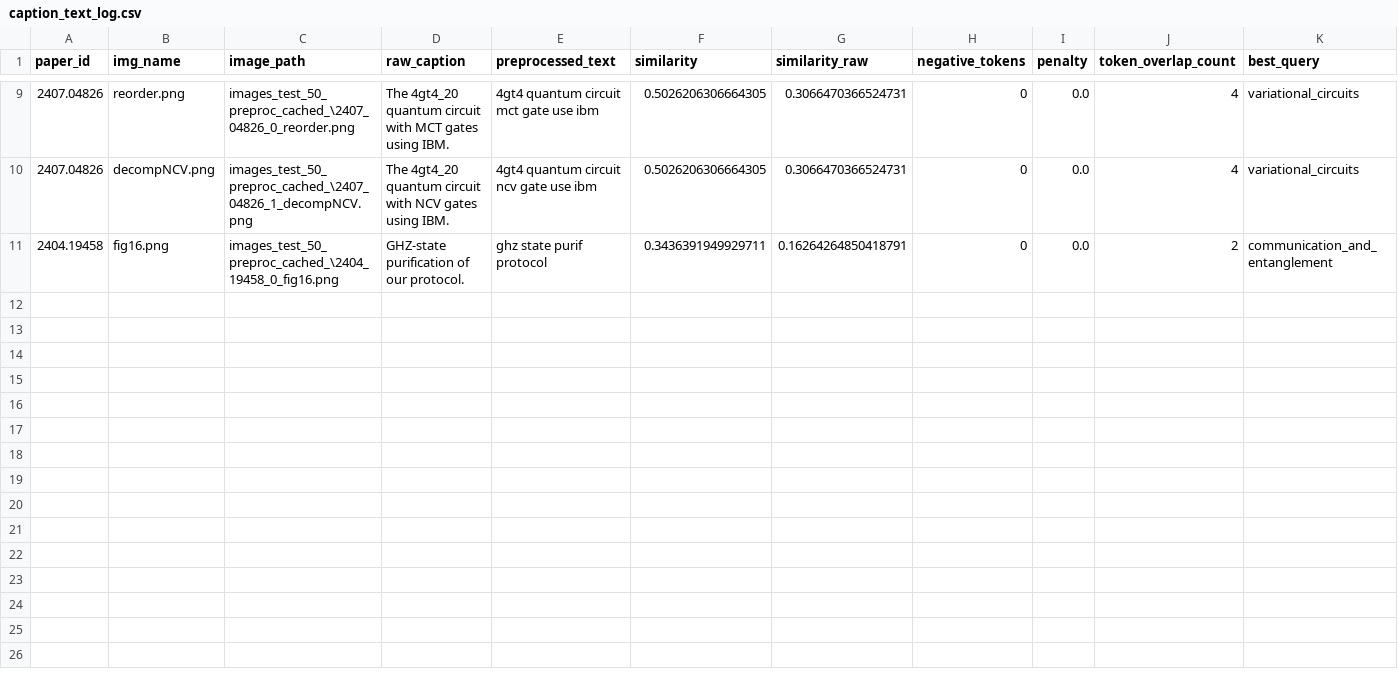
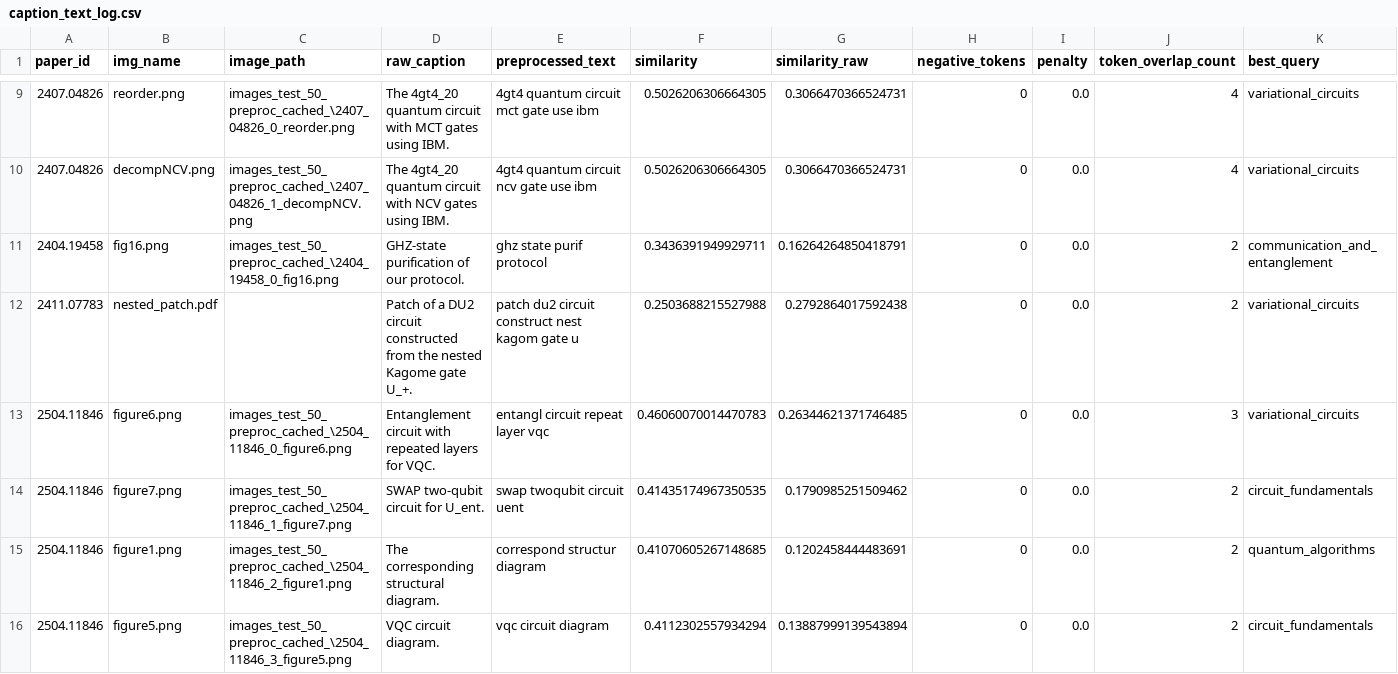
Before and after one commit to ammarhaiderz/Quantum_Circuits_DataSet_NLP, a CSV file: images_test_50_preproc_cached_/caption_text_log.csv, drawn as a sheet; only a part is shown, gaps mark what is left out; rows hold the shown columns only; the diff names each change by its address in the sheet, - before the commit and + after, or states it on an @@ line.

Commit message:
cleaned gate names are now proper

```diff
--- a/images_test_50_preproc_cached_/caption_text_log.csv
+++ b/images_test_50_preproc_cached_/caption_text_log.csv
+row 12: 2411.07783 | nested_patch.pdf |  | Patch of a DU2 circuit constructed from the nested Kagome gate U_+. | patch du2 circuit construct nest kagom gate u | 0.2503688215527988 | 0.2792864017592438 | 0 | 0.0 | 2 | variational_circuits
+row 13: 2504.11846 | figure6.png | images_test_50_preproc_cached_\2504_11846_0_figure6.png | Entanglement circuit with repeated layers for VQC. | entangl circuit repeat layer vqc | 0.46060070014470783 | 0.26344621371746485 | 0 | 0.0 | 3 | variational_circuits
+row 14: 2504.11846 | figure7.png | images_test_50_preproc_cached_\2504_11846_1_figure7.png | SWAP two-qubit circuit for U_ent. | swap twoqubit circuit uent | 0.41435174967350535 | 0.1790985251509462 | 0 | 0.0 | 2 | circuit_fundamentals
+row 15: 2504.11846 | figure1.png | images_test_50_preproc_cached_\2504_11846_2_figure1.png | The corresponding structural diagram. | correspond structur diagram | 0.41070605267148685 | 0.1202458444483691 | 0 | 0.0 | 2 | quantum_algorithms
+row 16: 2504.11846 | figure5.png | images_test_50_preproc_cached_\2504_11846_3_figure5.png | VQC circuit diagram. | vqc circuit diagram | 0.4112302557934294 | 0.13887999139543894 | 0 | 0.0 | 2 | circuit_fundamentals
```
Also changed, not shown: images_test_50_preproc_cached_/statistics_summary.csv, images_test_50_preproc_cached_/threshold_analysis.csv, 13 other files.
